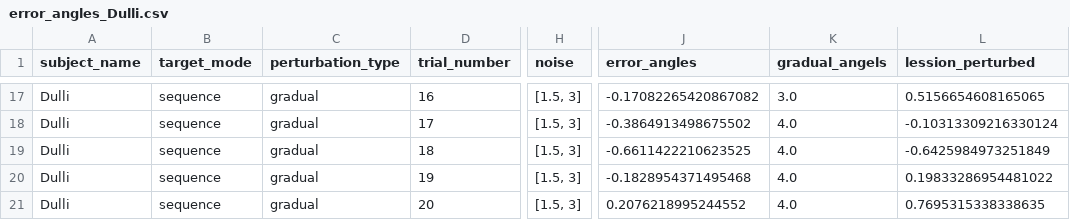
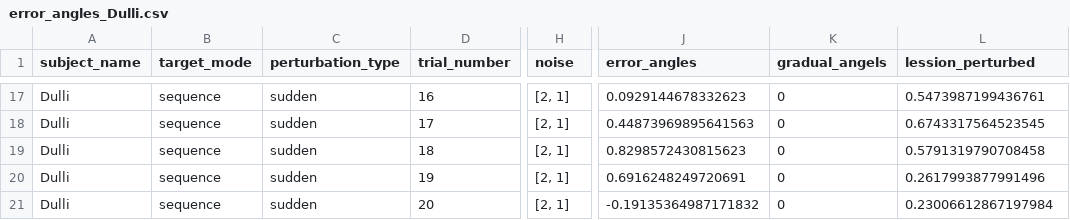
Before and after one commit to lolotta/Neural_Modeling_Motor, a CSV file: HW4/Savings/error_angles_Dulli.csv, drawn as a sheet; only a part is shown, gaps mark what is left out; the diff covers the shown part only; the diff names each change by its address in the sheet, - before the commit and + after, or states it on an @@ line.

```diff
--- a/HW4/Savings/error_angles_Dulli.csv
+++ b/HW4/Savings/error_angles_Dulli.csv
-C17:C21 (perturbation_type): gradual
+C17:C21 (perturbation_type): sudden
-H17:H21 (noise): [1.5, 3]
+H17:H21 (noise): [2, 1]
-J17 (error_angles): -0.17082265420867082
+J17 (error_angles): 0.0929144678332623
-K17 (gradual_angels): 3.0
+K17 (gradual_angels): 0
-L17 (lession_perturbed): 0.5156654608165065
+L17 (lession_perturbed): 0.5473987199436761
-J18 (error_angles): -0.3864913498675502
+J18 (error_angles): 0.44873969895641563
-K18:K21 (gradual_angels): 4.0
+K18:K21 (gradual_angels): 0
-L18 (lession_perturbed): -0.10313309216330124
+L18 (lession_perturbed): 0.6743317564523545
-J19 (error_angles): -0.6611422210623525
+J19 (error_angles): 0.8298572430815623
-L19 (lession_perturbed): -0.6425984973251849
+L19 (lession_perturbed): 0.5791319790708458
-J20 (error_angles): -0.1828954371495468
+J20 (error_angles): 0.6916248249720691
-L20 (lession_perturbed): 0.19833286954481022
+L20 (lession_perturbed): 0.2617993877991496
-J21 (error_angles): 0.2076218995244552
+J21 (error_angles): -0.19135364987171832
-L21 (lession_perturbed): 0.7695315338338635
+L21 (lession_perturbed): 0.23006612867197984
```
Also changed, not shown: 65 edited cells elsewhere in this file, 2 other files.
